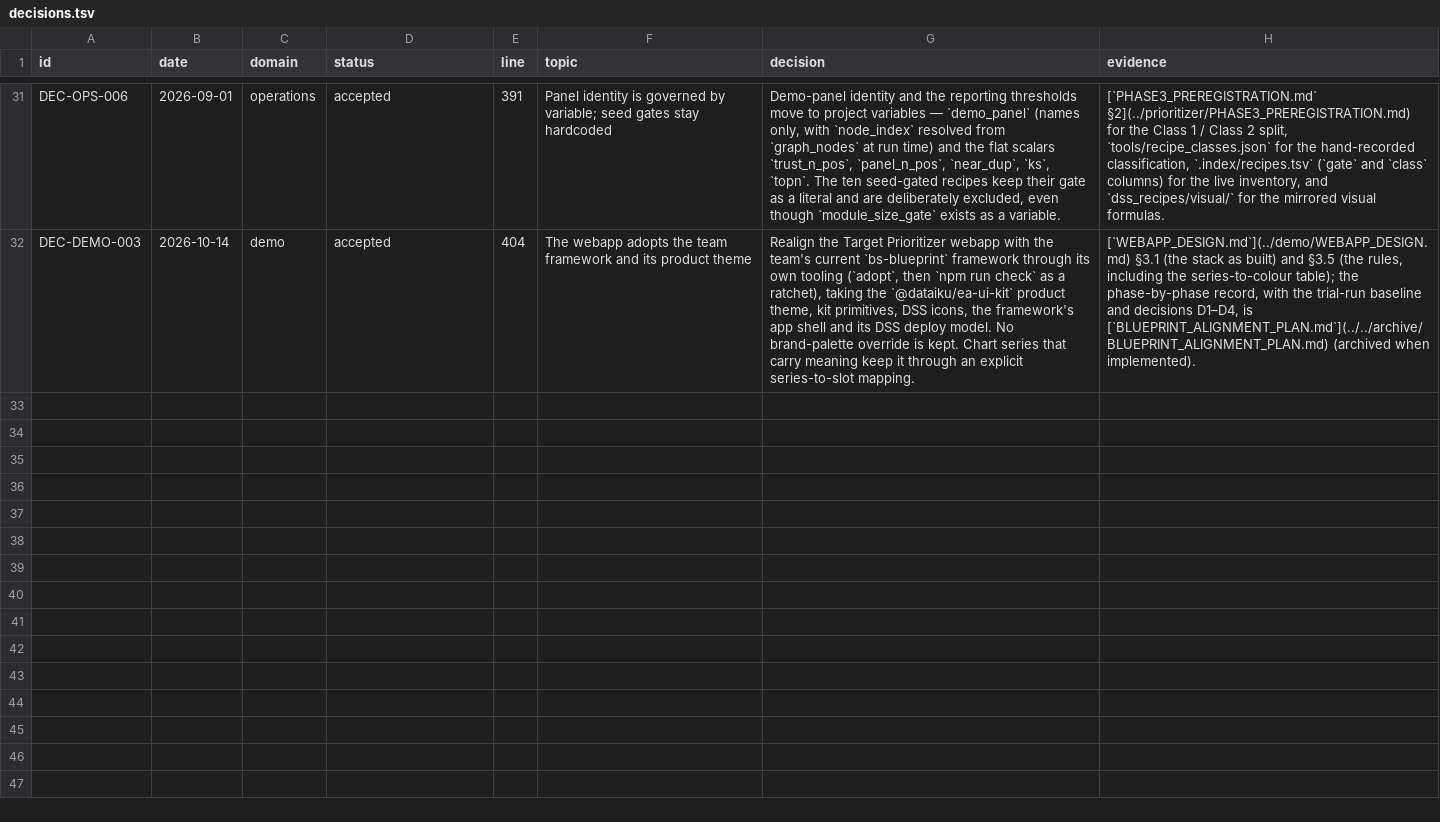
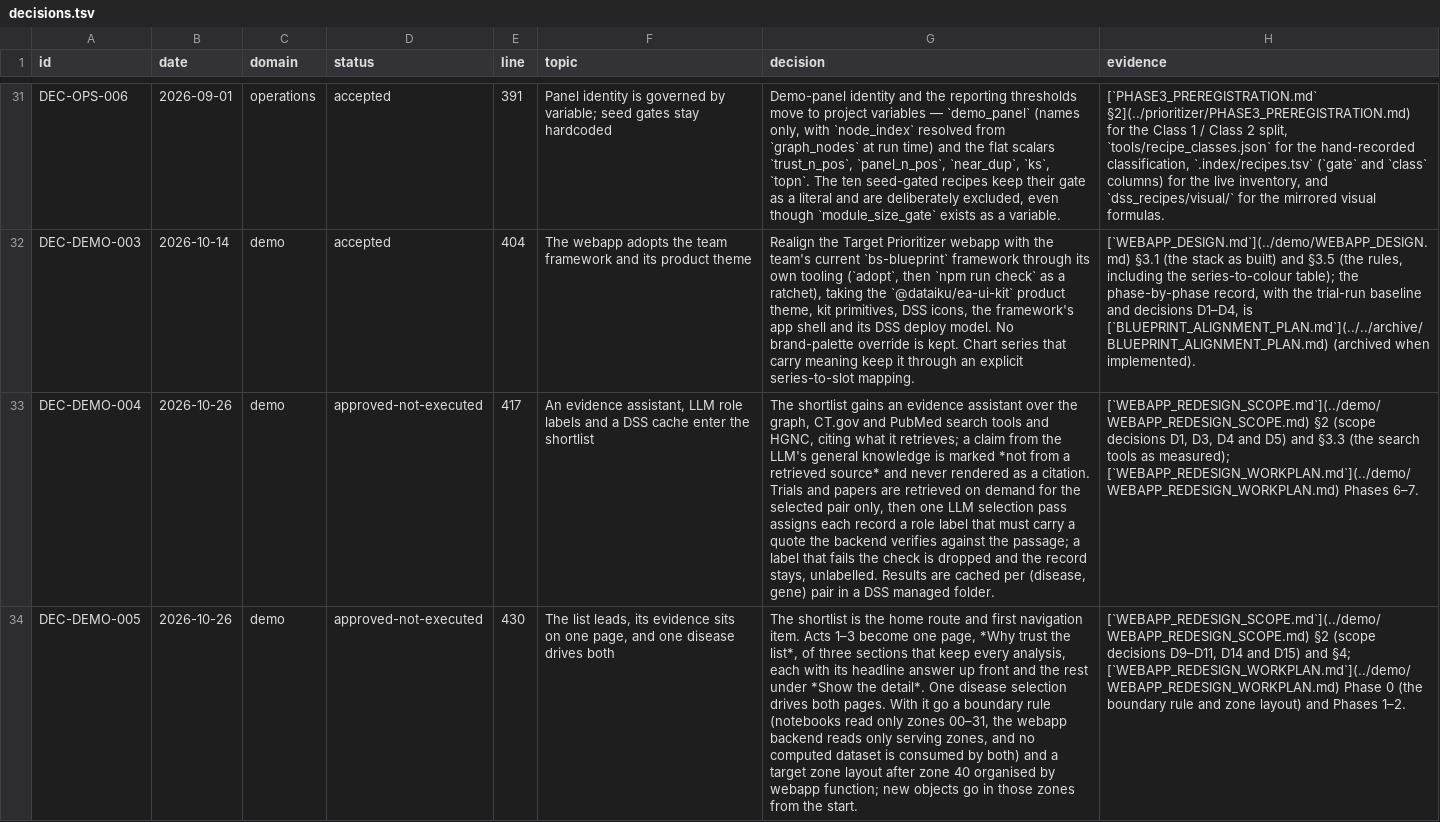
Before and after one commit to lhfudataiku/demo-target-identification, a TSV file: .index/decisions.tsv, drawn as a sheet; only a part is shown, gaps mark what is left out; the diff names each change by its address in the sheet, - before the commit and + after, or states it on an @@ line.

Commit message:
phase 0 documentation alignment

```diff
--- a/.index/decisions.tsv
+++ b/.index/decisions.tsv
+row 33: DEC-DEMO-004 | 2026-10-26 | demo | approved-not-executed | 417 | An evidence assistant, LLM role labels and a DSS cache enter the shortlist | The shortlist gains an evidence assistant over the graph, CT.gov and PubMed search tools and HGNC, citing what it retrieves; a claim from the LLM's general knowledge is marked *not from a retrieved source* and never rendered as a citation. Trials and papers are retrieved on demand for the selected pair only, then one LLM selection pass assigns each record a role label that must carry a quote the backend verifies against the passage; a label that fails the check is dropped and the record stays, unlabelled. Results are cached per (disease, gene) pair in a DSS managed folder. | [`WEBAPP_REDESIGN_SCOPE.md`](../demo/WEBAPP_REDESIGN_SCOPE.md) §2 (scope decisions D1, D3, D4 and D5) and §3.3 (the search tools as measured); [`WEBAPP_REDESIGN_WORKPLAN.md`](../demo/WEBAPP_REDESIGN_WORKPLAN.md) Phases 6–7.
+row 34: DEC-DEMO-005 | 2026-10-26 | demo | approved-not-executed | 430 | The list leads, its evidence sits on one page, and one disease drives both | The shortlist is the home route and first navigation item. Acts 1–3 become one page, *Why trust the list*, of three sections that keep every analysis, each with its headline answer up front and the rest under *Show the detail*. One disease selection drives both pages. With it go a boundary rule (notebooks read only zones 00–31, the webapp backend reads only serving zones, and no computed dataset is consumed by both) and a target zone layout after zone 40 organised by webapp function; new objects go in those zones from the start. | [`WEBAPP_REDESIGN_SCOPE.md`](../demo/WEBAPP_REDESIGN_SCOPE.md) §2 (scope decisions D9–D11, D14 and D15) and §4; [`WEBAPP_REDESIGN_WORKPLAN.md`](../demo/WEBAPP_REDESIGN_WORKPLAN.md) Phase 0 (the boundary rule and zone layout) and Phases 1–2.
```
Also changed, not shown: .index/claims.tsv, 5 other files.
